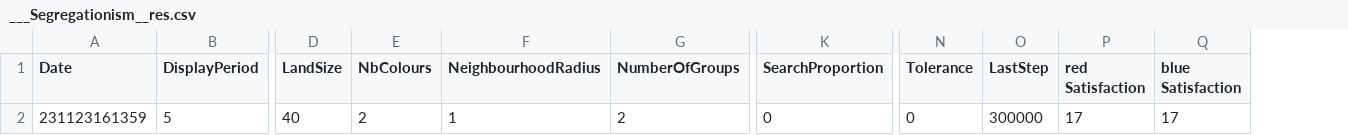
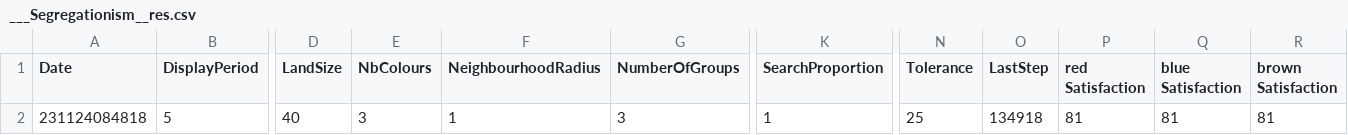
Before and after one commit to LPFreitas/TP09, a CSV file: Apps/Segregationism/___Results/___Segregationism__res.csv, drawn as a sheet; only a part is shown, gaps mark what is left out; the diff names each change by its address in the sheet, - before the commit and + after, or states it on an @@ line.

```diff
--- a/Apps/Segregationism/___Results/___Segregationism__res.csv
+++ b/Apps/Segregationism/___Results/___Segregationism__res.csv
+column R (brown Satisfaction), row 2: 81
-A2 (Date): 231123161359
+A2 (Date): 231124084818
-E2 (NbColours): 2
+E2 (NbColours): 3
-G2 (NumberOfGroups): 2
+G2 (NumberOfGroups): 3
-K2 (SearchProportion): 0
+K2 (SearchProportion): 1
-N2 (Tolerance): 0
+N2 (Tolerance): 25
-O2 (LastStep): 300000
+O2 (LastStep): 134918
-P2 (red Satisfaction): 17
+P2 (red Satisfaction): 81
-Q2 (blue Satisfaction): 17
+Q2 (blue Satisfaction): 81
```
Also changed, not shown: 4 other files.
